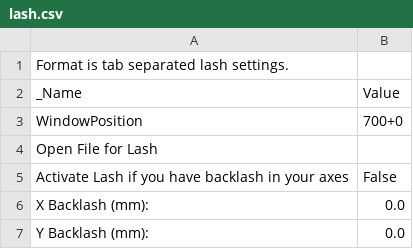
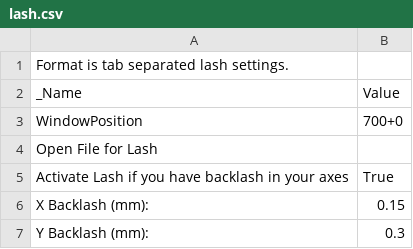
Before and after one commit to jmil/SFACT, a CSV file: sfact_profiles/profiles/extrusion/PLA/lash.csv, drawn as a sheet.

Commit message:
lash profile

```diff
--- a/sfact_profiles/profiles/extrusion/PLA/lash.csv
+++ b/sfact_profiles/profiles/extrusion/PLA/lash.csv
@@ -4,4 +4,4 @@ WindowPosition	700+0
 Open File for Lash	
-Activate Lash if you have backlash in your axes	False
-X Backlash (mm):	0.0
-Y Backlash (mm):	0.0
+Activate Lash if you have backlash in your axes	True
+X Backlash (mm):	0.15
+Y Backlash (mm):	0.3
```
Also changed, not shown: sfact_profiles/profiles/extrusion/PLA/skeinforge.csv, sfact_profiles/profiles/extrusion/PLA/skeinforge_craft.csv.
